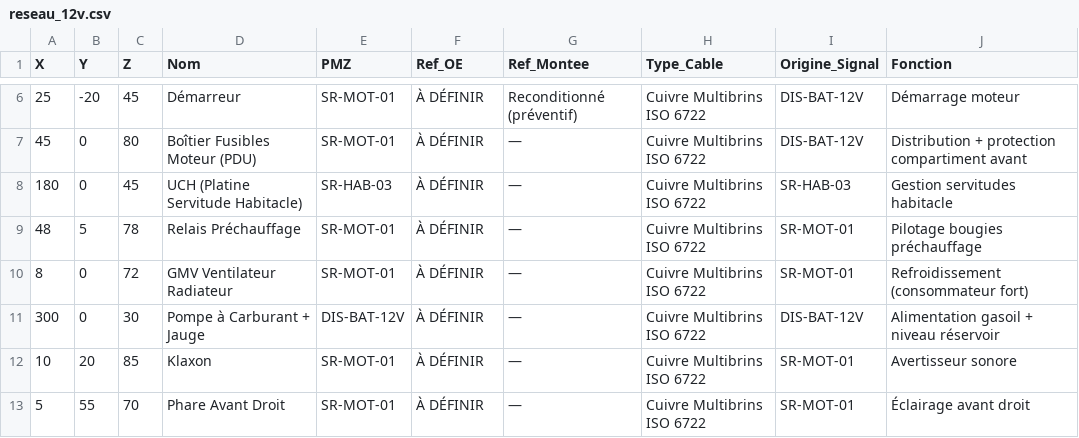
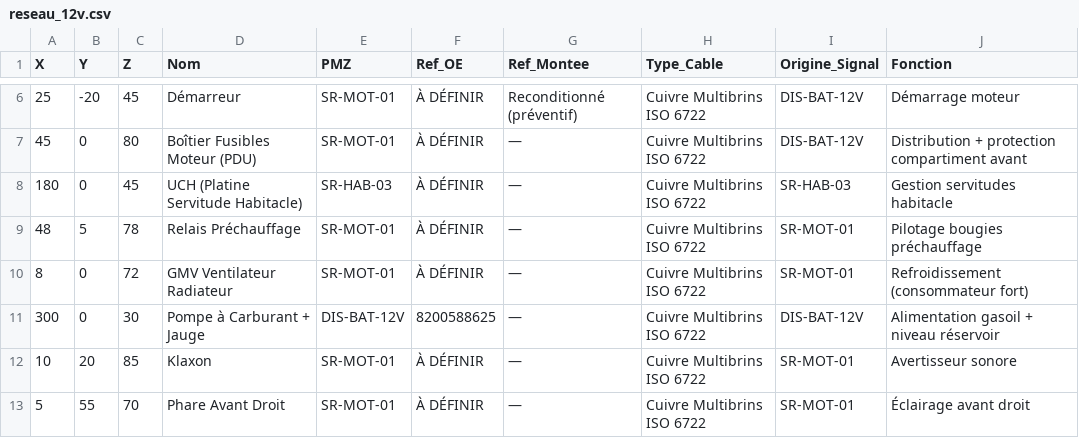
Before and after one commit to newicody/modus-uranus, a CSV file: ia/devtool/reseau_12v.csv, drawn as a sheet; only a part is shown, gaps mark what is left out.

```diff
--- a/ia/devtool/reseau_12v.csv
+++ b/ia/devtool/reseau_12v.csv
@@ -10,3 +10,3 @@ X,Y,Z,Nom,PMZ,Ref_OE,Ref_Montee,Type_Cable,Origine_Signal,Fonction
 8,0,72,GMV Ventilateur Radiateur,SR-MOT-01,À DÉFINIR,—,Cuivre Multibrins ISO 6722,SR-MOT-01,Refroidissement (consommateur fort)
-300,0,30,Pompe à Carburant + Jauge,DIS-BAT-12V,À DÉFINIR,—,Cuivre Multibrins ISO 6722,DIS-BAT-12V,Alimentation gasoil + niveau réservoir
+300,0,30,Pompe à Carburant + Jauge,DIS-BAT-12V,8200588625,—,Cuivre Multibrins ISO 6722,DIS-BAT-12V,Alimentation gasoil + niveau réservoir
 10,20,85,Klaxon,SR-MOT-01,À DÉFINIR,—,Cuivre Multibrins ISO 6722,SR-MOT-01,Avertisseur sonore
```
Also changed, not shown: ia/devtool/organes_mecaniques.csv.
